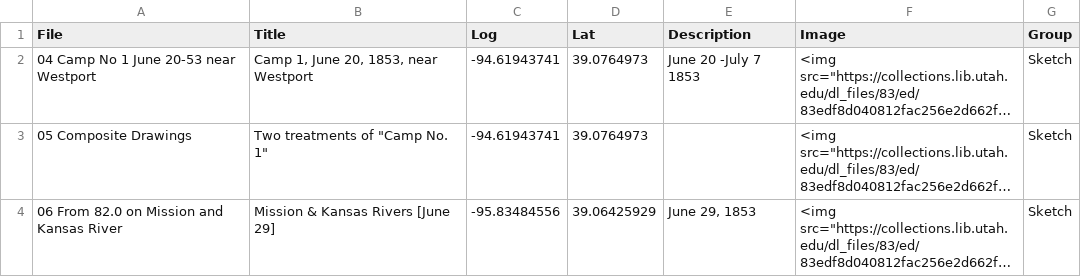
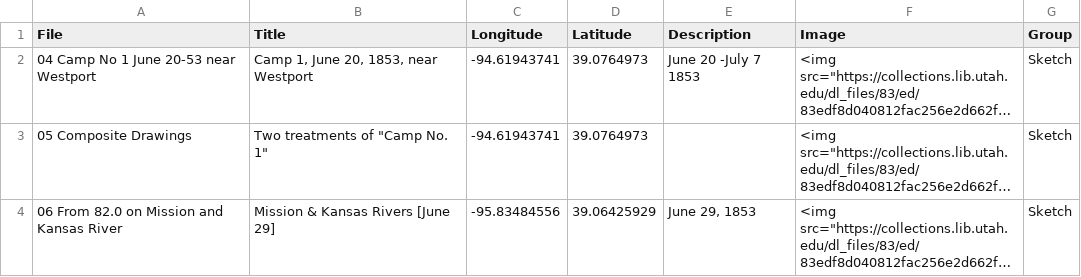
Before and after one commit to utahpress/gunnison-expedition, a CSV file: data.csv, drawn as a sheet; only a part is shown; long unchanged cells end in …; the diff names each change by its address in the sheet, - before the commit and + after, or states it on an @@ line.

Commit message:
Add files via upload

```diff
--- a/data.csv
+++ b/data.csv
-C1: Log
+C1: Longitude
-D1: Lat
+D1: Latitude
```
